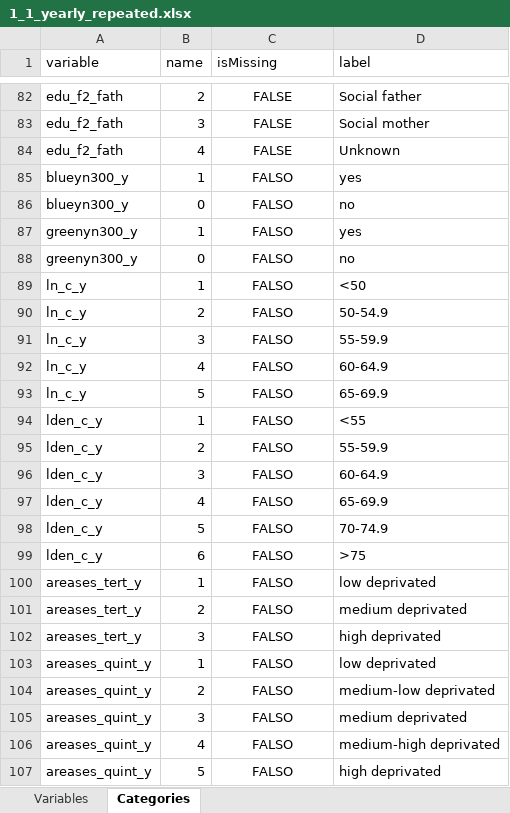
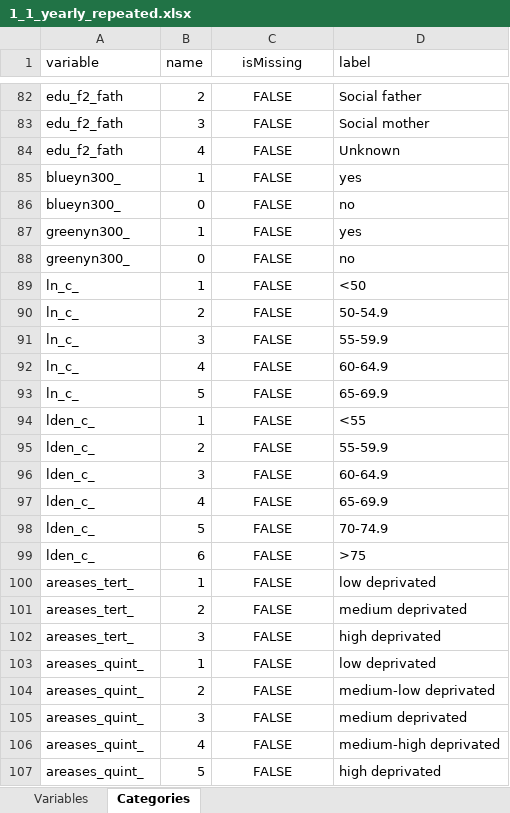
Before and after one commit to lifecycle-project/ds-upload, an Excel workbook: R/data/dictionaries/core/1_1/1_1_yearly_repeated.xlsx, sheet Categories, drawn as a sheet; only a part is shown, gaps mark what is left out; values as stored, in another font and other column widths than the file's, no borders; the diff names each change by its address in the sheet, - before the commit and + after, or states it on an @@ line.

```diff
--- a/R/data/dictionaries/core/1_1/1_1_yearly_repeated.xlsx (sheet Categories)
+++ b/R/data/dictionaries/core/1_1/1_1_yearly_repeated.xlsx (sheet Categories)
-C1 alignment: left
+C1 alignment: center
-A85:A86 (variable): blueyn300_y
+A85:A86 (variable): blueyn300_
-C85:C107 (isMissing): FALSO
+C85:C107 (isMissing): FALSE
-A87:A88 (variable): greenyn300_y
+A87:A88 (variable): greenyn300_
-A89:A93 (variable): ln_c_y
+A89:A93 (variable): ln_c_
-A94:A99 (variable): lden_c_y
+A94:A99 (variable): lden_c_
-A100:A102 (variable): areases_tert_y
+A100:A102 (variable): areases_tert_
-A103:A107 (variable): areases_quint_y
+A103:A107 (variable): areases_quint_
```
Also changed, not shown: sheet Variables, R/data/dictionaries/core/1_1/1_1_non_repeated.xlsx.
